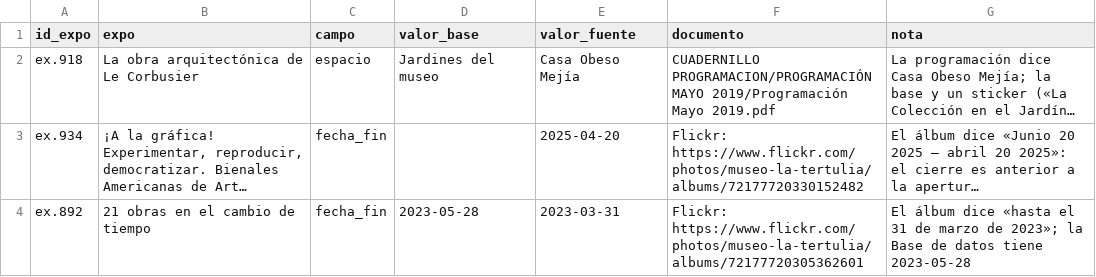
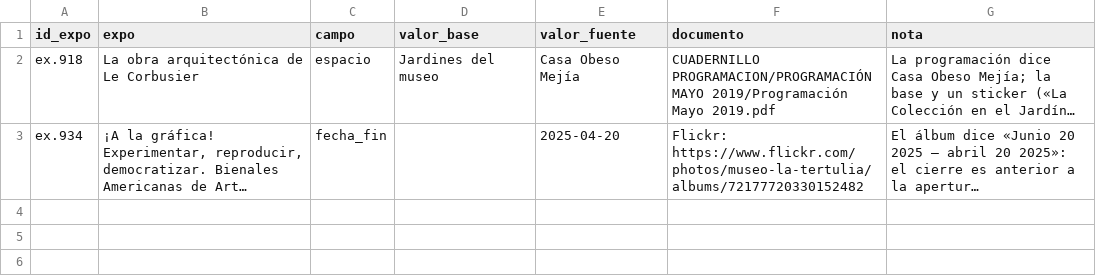
Before and after one commit to clockgatonegro/MLT-web, a CSV file: data/conflictos_cactus.csv, drawn as a sheet; long unchanged cells end in …; the diff names each change by its address in the sheet, - before the commit and + after, or states it on an @@ line.

```diff
--- a/data/conflictos_cactus.csv
+++ b/data/conflictos_cactus.csv
-row 4: ex.892 | 21 obras en el cambio de tiempo | fecha_fin | 2023-05-28 | 2023-03-31 | Flickr: https://www.flickr.com/photos/museo-la-tertulia/albums/72177720305362601 | El álbum dice «hasta el 31 de marzo de 2023»; la Base de datos tiene 2023-05-28
```
Also changed, not shown: data/exposiciones.csv, scripts/fuentes/triangulacion_flickr.csv, 2 other files.
